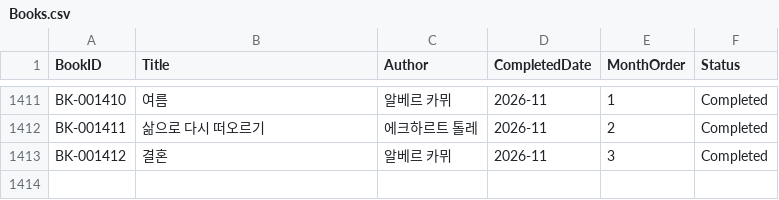
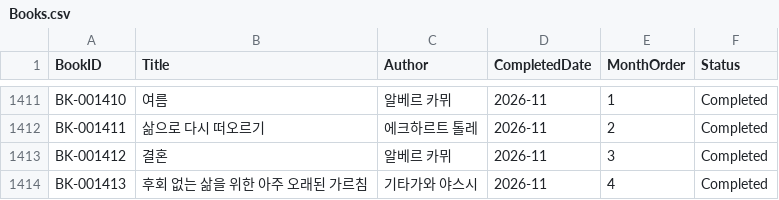
Before and after one commit to Limdaniel10/Portfolio, a CSV file: reading/sheets/Books.csv, drawn as a sheet; only a part is shown, gaps mark what is left out.

Commit message:
data(reading): merge duplicate, import 68 highlights and V, sync new Books entry

```diff
--- a/reading/sheets/Books.csv
+++ b/reading/sheets/Books.csv
@@ -1413 +1413,2 @@ BK-001411,삶으로 다시 떠오르기,에크하르트 톨레,2026-11,2,Complet
 BK-001412,결혼,알베르 카뮈,2026-11,3,Completed
+BK-001413,후회 없는 삶을 위한 아주 오래된 가르침,기타가와 야스시,2026-11,4,Completed
```
Also changed, not shown: 4 other files.
